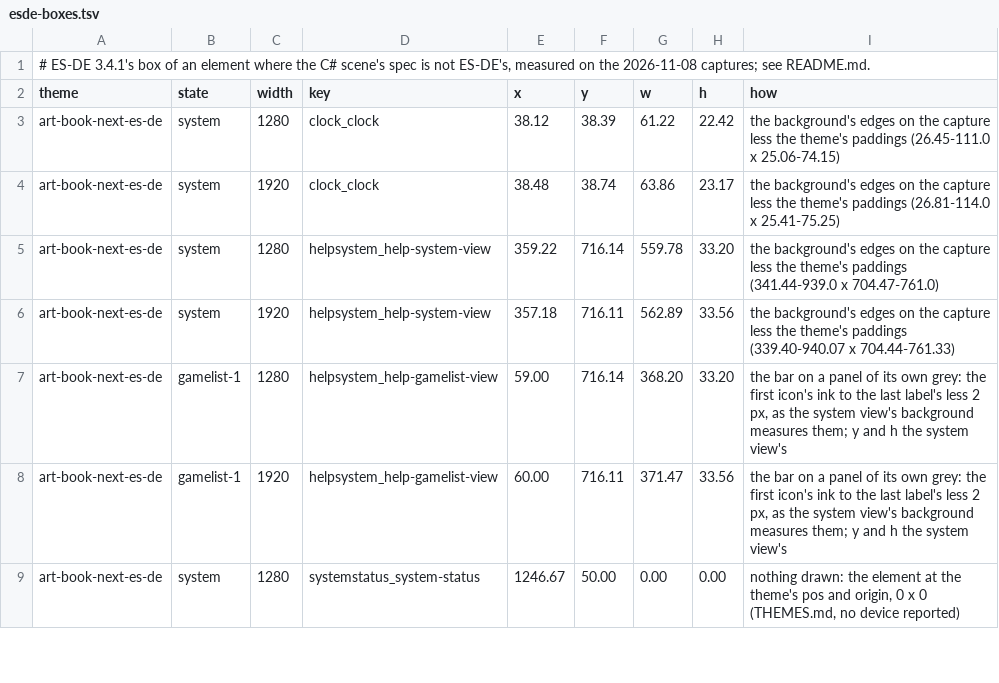
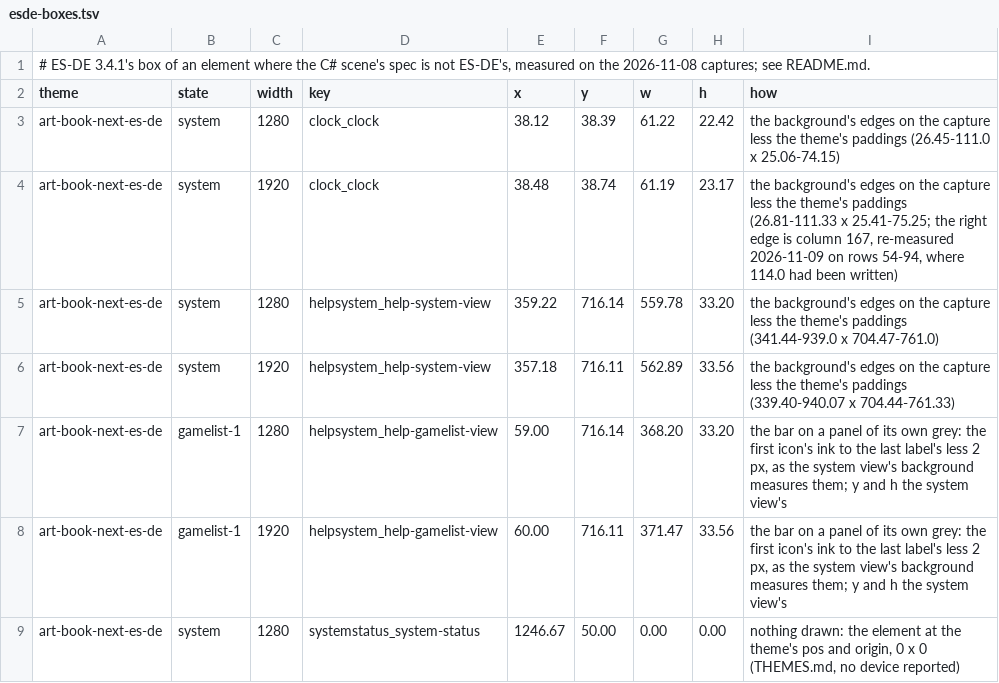
Before and after one commit to RedQuE3n/EmuSen, a TSV file: Testing/esde-baseline/esde-boxes.tsv, drawn as a sheet; only a part is shown.

Commit message:
ES-DE's text rules as a component of its own, emusen-esde-text, drawn by TextLayout and GlyphText for every text of an ES-DE theme
Measured on the 2026-11-08 captures with the FreeType and HarfBuzz ES-DE 3.4.1 drew them with (EmuSen_Qt.md §4.9.1):
ES-DE's own face is drawn at its size rounded up to a whole pixel (in FreeType's 64ths first) and a theme's face at its
size as given; each glyph at a whole-pixel pen advanced by its shaped advance rounded, kerning applied; in ES-DE's own
face a space rounded down; a pitch of the size drawn times lineSpacing; whole lines only in a box of fixed height, and
an ellipsis where the box holds one line. §4.9.2 is the evaluation of the form: a crate of plain data over rustybuzz
(MIT) and ttf-parser (MIT), both new to the tree.

TextLayout (EmuSen.Esde 1.0, added) lays the words out through the crate as a list model of glyphs, and GlyphText.qml
draws each at its pen. TextBlock and the help labels' GlyphLine draw through them, so Qt's own line breaking, eliding
and fractional advances are gone from the painter. The scene's records carry a Face, the file and whether it is ES-DE's
own (the theme named no fontPath), as the ownFace role. The kit gives its body face to Rust as emusen_kit_qt::fonts
(EmuSen_Kit.md §7.60), so the crate lays out the face QML draws where nothing else is installed.

esde-boxes.tsv: Art Book Next's clock at 1920 x 1200 is 61.19 units wide, not 63.86; its background's right edge is
column 167 on rows 54-94, where 114.0 units (171 px) had been written.

```diff
--- a/Testing/esde-baseline/esde-boxes.tsv
+++ b/Testing/esde-baseline/esde-boxes.tsv
@@ -3,3 +3,3 @@ theme	state	width	key	x	y	w	h	how
 art-book-next-es-de	system	1280	clock_clock	38.12	38.39	61.22	22.42	the background's edges on the capture less the theme's paddings (26.45-111.0 x 25.06-74.15)
-art-book-next-es-de	system	1920	clock_clock	38.48	38.74	63.86	23.17	the background's edges on the capture less the theme's paddings (26.81-114.0 x 25.41-75.25)
+art-book-next-es-de	system	1920	clock_clock	38.48	38.74	61.19	23.17	the background's edges on the capture less the theme's paddings (26.81-111.33 x 25.41-75.25; the right edge is column 167, re-measured 2026-11-09 on rows 54-94, where 114.0 had been written)
 art-book-next-es-de	system	1280	helpsystem_help-system-view	359.22	716.14	559.78	33.20	the background's edges on the capture less the theme's paddings (341.44-939.0 x 704.47-761.0)
```
Also changed, not shown: 31 other files.
